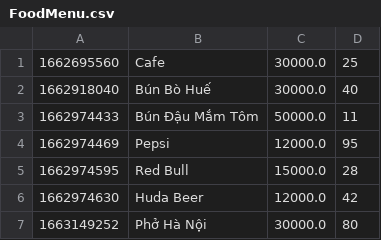
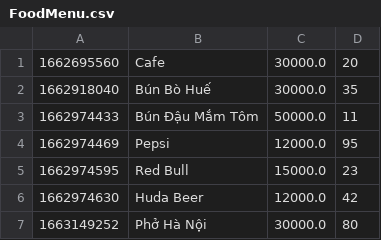
Before and after one commit to hanguyen2410/CSModule2, a CSV file: out/production/CSModule2/FoodMenu.csv, drawn as a sheet.

```diff
--- a/out/production/CSModule2/FoodMenu.csv
+++ b/out/production/CSModule2/FoodMenu.csv
@@ -1,6 +1,6 @@
-1662695560,Cafe,30000.0,25
-1662918040,Bún Bò Huế,30000.0,40
+1662695560,Cafe,30000.0,20
+1662918040,Bún Bò Huế,30000.0,35
 1662974433,Bún Đậu Mắm Tôm,50000.0,11
 1662974469,Pepsi,12000.0,95
-1662974595,Red Bull,15000.0,28
+1662974595,Red Bull,15000.0,23
 1662974630,Huda Beer,12000.0,42
```
Also changed, not shown: AllOrder.csv, out/production/CSModule2/User.csv, 19 other files.
